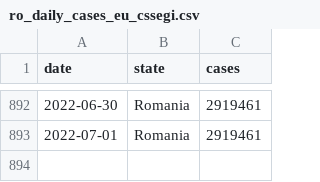
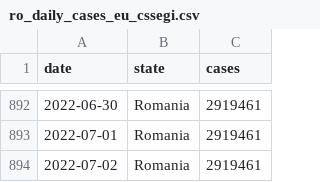
Before and after one commit to custompointofview/covid-19, a CSV file: realtime-rt/collections/ro_daily_cases_eu_cssegi.csv, drawn as a sheet; only a part is shown, gaps mark what is left out.

```diff
--- a/realtime-rt/collections/ro_daily_cases_eu_cssegi.csv
+++ b/realtime-rt/collections/ro_daily_cases_eu_cssegi.csv
@@ -893 +893,2 @@ date,state,cases
 2022-07-01,Romania,2919461
+2022-07-02,Romania,2919461
```
Also changed, not shown: realtime-rt/collections/eu_daily_cases_cssegi.csv, realtime-rt/plots/romania/results/all_sources_realtime_rt.csv, 8 other files.
